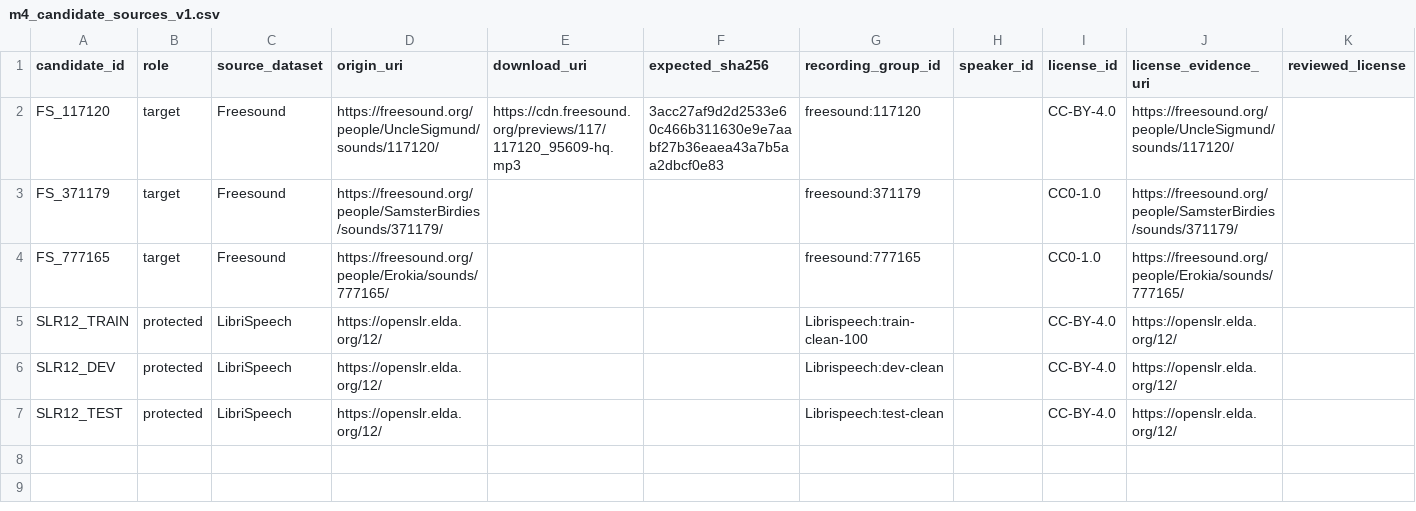
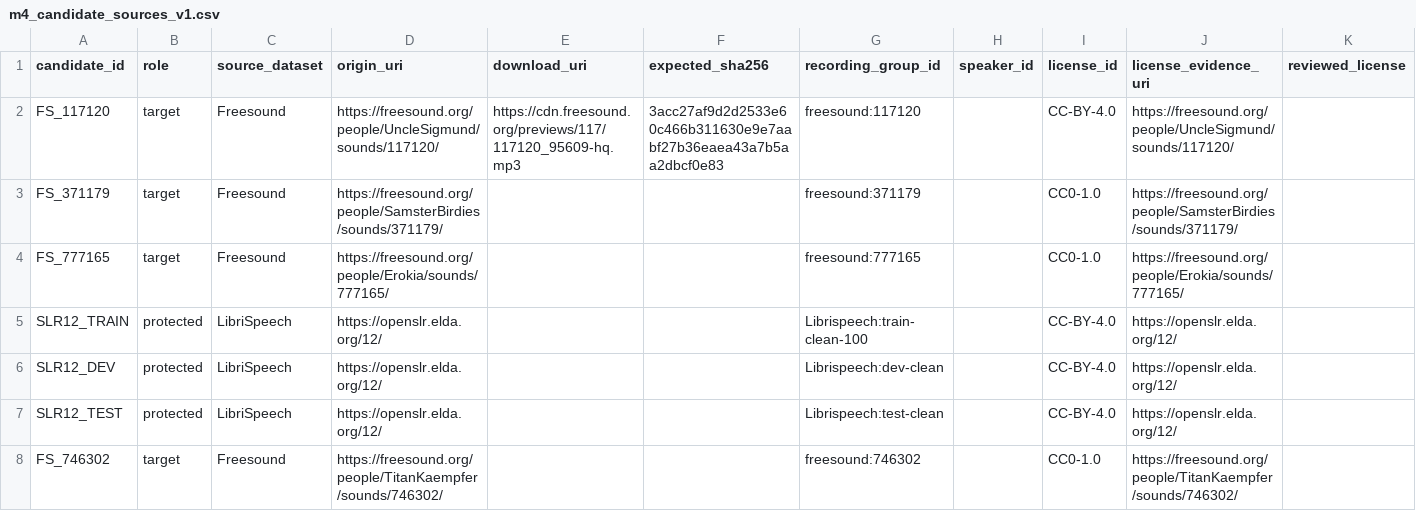
Before and after one commit to Em3rc0d/T10_Merino_Cordova_Eduardo_Farid_HESYCHIA, a CSV file: 04_build/selective_audio_lab/m4_candidate_sources_v1.csv, drawn as a sheet; only a part is shown; rows hold the shown columns only; the diff names each change by its address in the sheet, - before the commit and + after, or states it on an @@ line.

Commit message:
docs(m4): separate isolated siren targets from real mixed-field evaluation candidates

```diff
--- a/04_build/selective_audio_lab/m4_candidate_sources_v1.csv
+++ b/04_build/selective_audio_lab/m4_candidate_sources_v1.csv
+row 8: FS_746302 | target | Freesound | https://freesound.org/people/TitanKaempfer/sounds/746302/ |  |  | freesound:746302 |  | CC0-1.0 | https://freesound.org/people/TitanKaempfer/sounds/746302/
```
Also changed, not shown: 2 other files.
